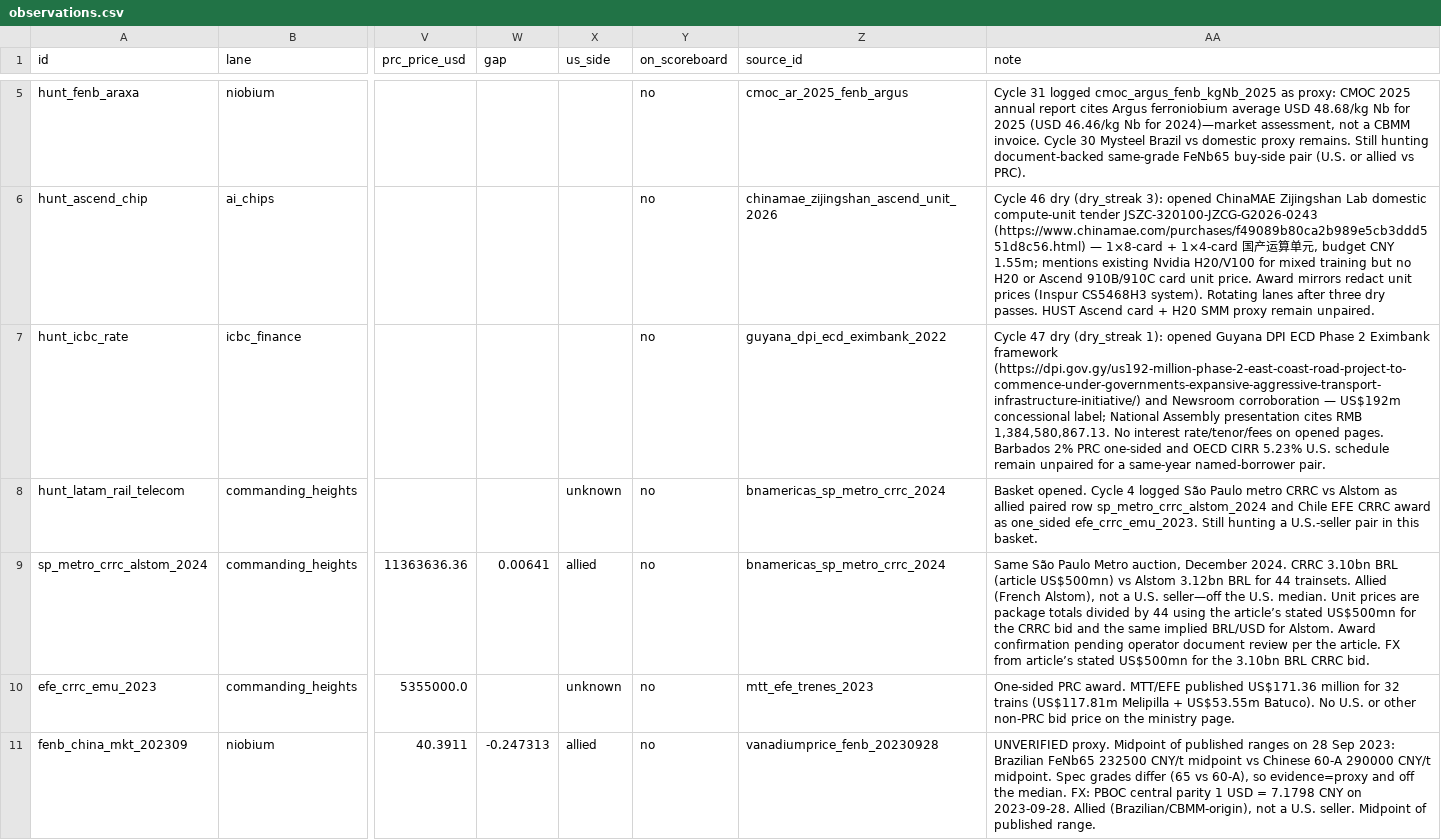
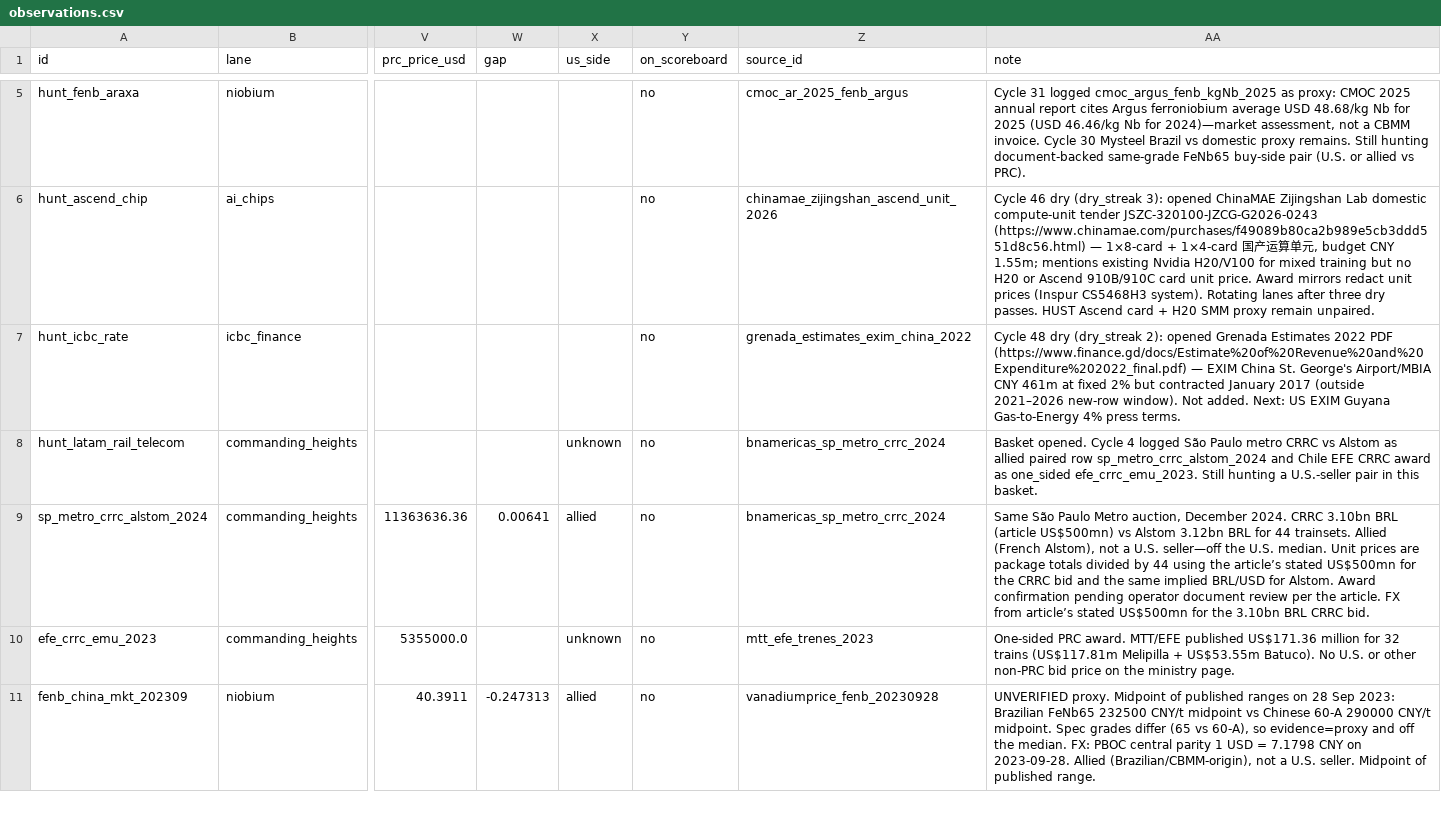
Before and after one commit to blpetrihos-hub/buy-side-net, a CSV file: data/codebook/observations.csv, drawn as a sheet; only a part is shown, gaps mark what is left out; the diff names each change by its address in the sheet, - before the commit and + after, or states it on an @@ line.

```diff
--- a/data/codebook/observations.csv
+++ b/data/codebook/observations.csv
-Z7 (source_id): guyana_dpi_ecd_eximbank_2022
+Z7 (source_id): grenada_estimates_exim_china_2022
-AA7 (note): Cycle 47 dry (dry_streak 1): opened Guyana DPI ECD Phase 2 Eximbank framework (https://dpi.gov.gy/us192-million-phase-2-east-coast-road-project-to-commence-under-governments-expansive-aggressive-transport-infrastructure-initiative/) and Newsroom corroboration — US$192m concessional label; National Assembly presentation cites RMB 1,384,580,867.13. No interest rate/tenor/fees on opened pages. Barbados 2% PRC one-sided and OECD CIRR 5.23% U.S. schedule remain unpaired for a same-year named-borrower pair.
+AA7 (note): Cycle 48 dry (dry_streak 2): opened Grenada Estimates 2022 PDF (https://www.finance.gd/docs/Estimate%20of%20Revenue%20and%20Expenditure%202022_final.pdf) — EXIM China St. George's Airport/MBIA CNY 461m at fixed 2% but contracted January 2017 (outside 2021–2026 new-row window). Not added. Next: US EXIM Guyana Gas-to-Energy 4% press terms.
```
Also changed, not shown: 6 other files.
